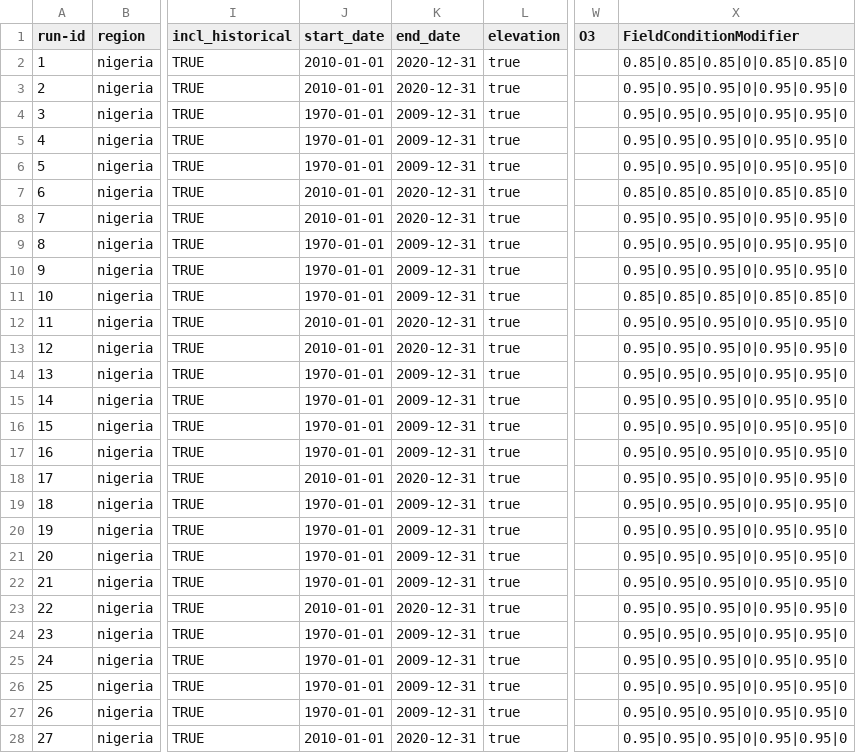
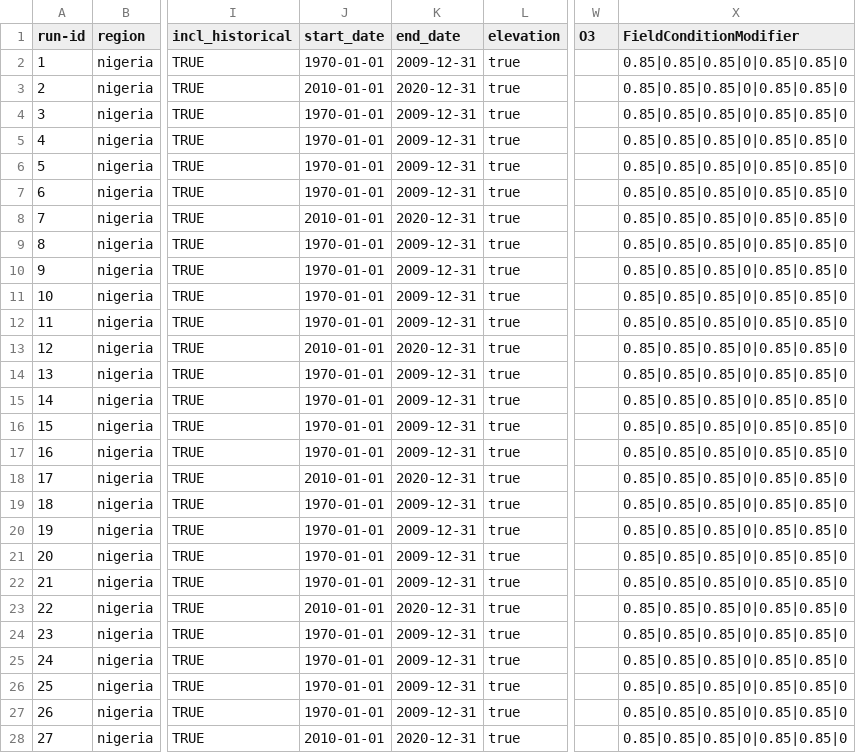
Before and after one commit to zalf-rpm/monica_africa, a CSV file: sim_setups_nigeria.csv, drawn as a sheet; only a part is shown, gaps mark what is left out; the diff covers the shown part only; the diff names each change by its address in the sheet, - before the commit and + after, or states it on an @@ line.

Commit message:
final options 1970 to 2009

```diff
--- a/sim_setups_nigeria.csv
+++ b/sim_setups_nigeria.csv
-J2 (start_date): 2010-01-01
+J2 (start_date): 1970-01-01
-K2 (end_date): 2020-12-31
+K2 (end_date): 2009-12-31
-X3:X6 (FieldConditionModifier): 0.95|0.95|0.95|0|0.95|0.95|0
+X3:X6 (FieldConditionModifier): 0.85|0.85|0.85|0|0.85|0.85|0
-J7 (start_date): 2010-01-01
+J7 (start_date): 1970-01-01
-K7 (end_date): 2020-12-31
+K7 (end_date): 2009-12-31
-X8:X10 (FieldConditionModifier): 0.95|0.95|0.95|0|0.95|0.95|0
+X8:X10 (FieldConditionModifier): 0.85|0.85|0.85|0|0.85|0.85|0
-J12 (start_date): 2010-01-01
+J12 (start_date): 1970-01-01
-K12 (end_date): 2020-12-31
+K12 (end_date): 2009-12-31
-X12:X28 (FieldConditionModifier): 0.95|0.95|0.95|0|0.95|0.95|0
+X12:X28 (FieldConditionModifier): 0.85|0.85|0.85|0|0.85|0.85|0
```
Also changed, not shown: 3 edited cells elsewhere in this file.
